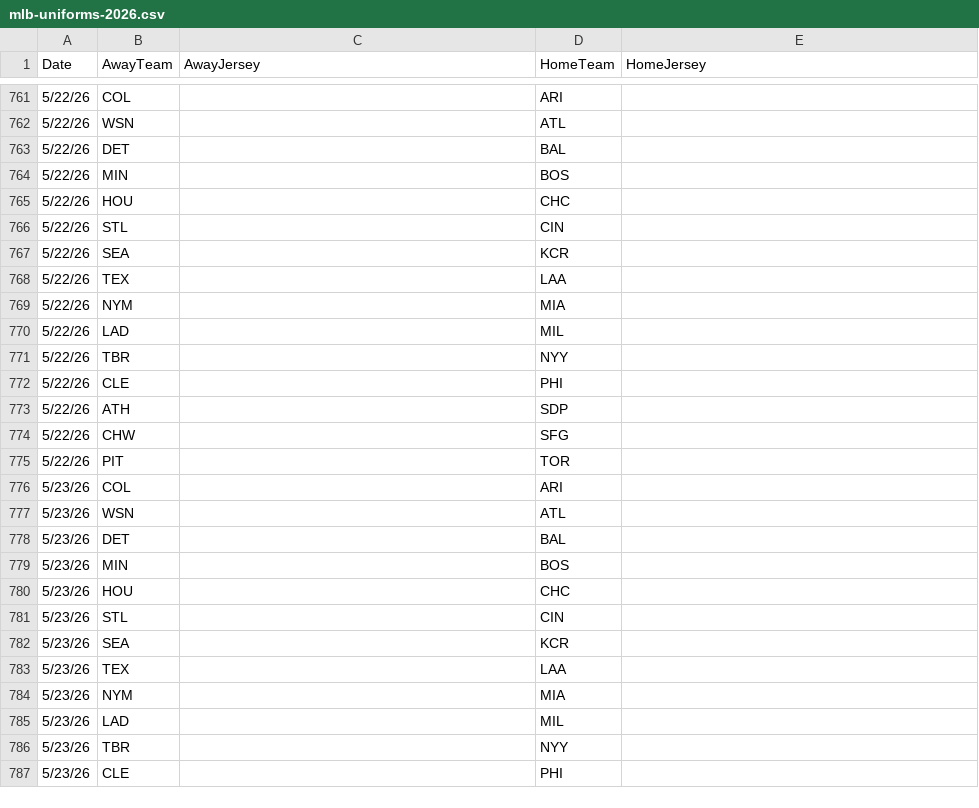
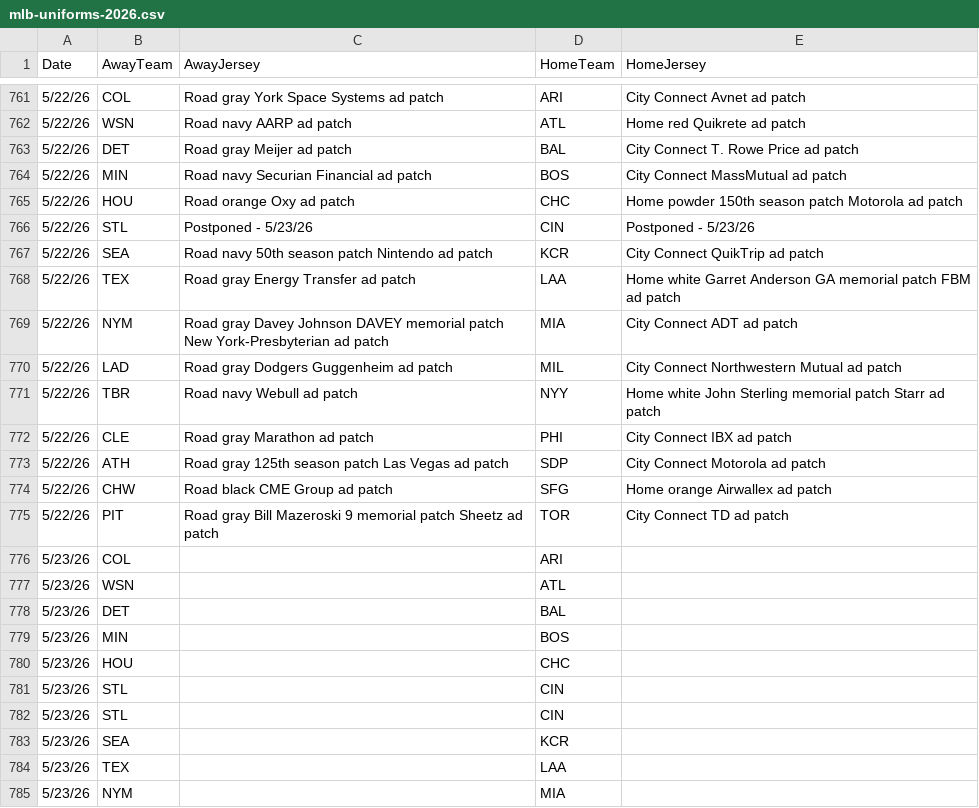
Before and after one commit to lukenobrim901memphis/logos-site, a CSV file: mlb-uniforms-2026.csv, drawn as a sheet; only a part is shown, gaps mark what is left out; the shorter side is filled out with more unchanged rows; the diff covers the shown part only.

```diff
--- a/mlb-uniforms-2026.csv
+++ b/mlb-uniforms-2026.csv
@@ -761,16 +761,16 @@ Date,AwayTeam,AwayJersey,HomeTeam,HomeJersey
-5/22/26,COL,,ARI,
-5/22/26,WSN,,ATL,
-5/22/26,DET,,BAL,
-5/22/26,MIN,,BOS,
-5/22/26,HOU,,CHC,
-5/22/26,STL,,CIN,
-5/22/26,SEA,,KCR,
-5/22/26,TEX,,LAA,
-5/22/26,NYM,,MIA,
-5/22/26,LAD,,MIL,
-5/22/26,TBR,,NYY,
-5/22/26,CLE,,PHI,
-5/22/26,ATH,,SDP,
-5/22/26,CHW,,SFG,
-5/22/26,PIT,,TOR,
+5/22/26,COL,Road gray York Space Systems ad patch,ARI,City Connect Avnet ad patch
+5/22/26,WSN,Road navy AARP ad patch,ATL,Home red Quikrete ad patch
+5/22/26,DET,Road gray Meijer ad patch,BAL,City Connect T. Rowe Price ad patch
+5/22/26,MIN,Road navy Securian Financial ad patch,BOS,City Connect MassMutual ad patch
+5/22/26,HOU,Road orange Oxy ad patch,CHC,Home powder 150th season patch Motorola ad patch
+5/22/26,STL,Postponed - 5/23/26,CIN,Postponed - 5/23/26
+5/22/26,SEA,Road navy 50th season patch Nintendo ad patch,KCR,City Connect QuikTrip ad patch
+5/22/26,TEX,Road gray Energy Transfer ad patch,LAA,Home white Garret Anderson GA memorial patch FBM ad patch
+5/22/26,NYM,Road gray Davey Johnson DAVEY memorial patch New York-Presbyterian ad patch,MIA,City Connect ADT ad patch
+5/22/26,LAD,Road gray Dodgers Guggenheim ad patch,MIL,City Connect Northwestern Mutual ad patch
+5/22/26,TBR,Road navy Webull ad patch,NYY,Home white John Sterling memorial patch Starr ad patch
+5/22/26,CLE,Road gray Marathon ad patch,PHI,City Connect IBX ad patch
+5/22/26,ATH,Road gray 125th season patch Las Vegas ad patch,SDP,City Connect Motorola ad patch
+5/22/26,CHW,Road black CME Group ad patch,SFG,Home orange Airwallex ad patch
+5/22/26,PIT,Road gray Bill Mazeroski 9 memorial patch Sheetz ad patch,TOR,City Connect TD ad patch
 5/23/26,COL,,ARI,
@@ -780,2 +780,3 @@ Date,AwayTeam,AwayJersey,HomeTeam,HomeJersey
 5/23/26,HOU,,CHC,
+5/23/26,STL,,CIN,
 5/23/26,STL,,CIN,
```
Also changed, not shown: 1 removed row and 36 edited cells elsewhere in this file, triple-a-rosters.csv, 56 other files.
